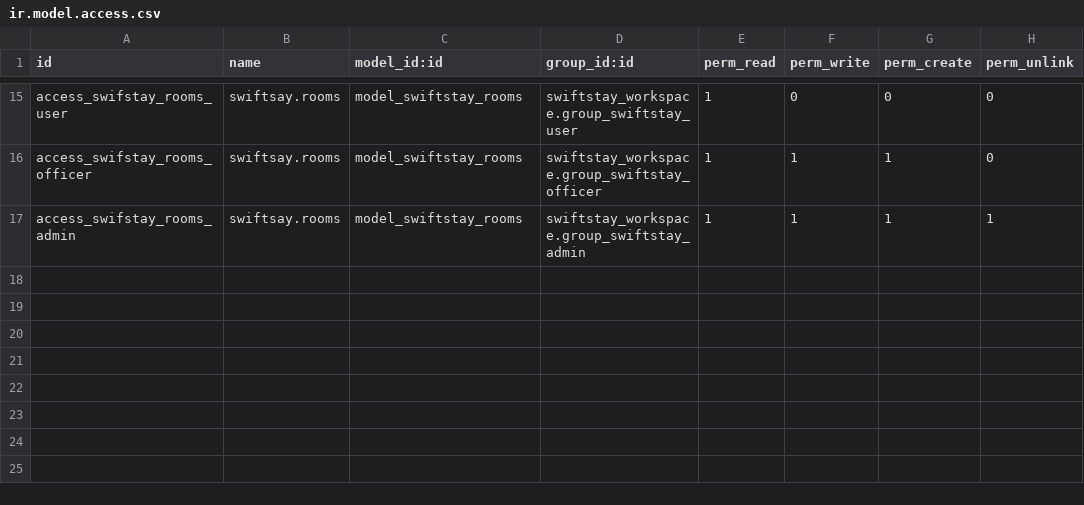
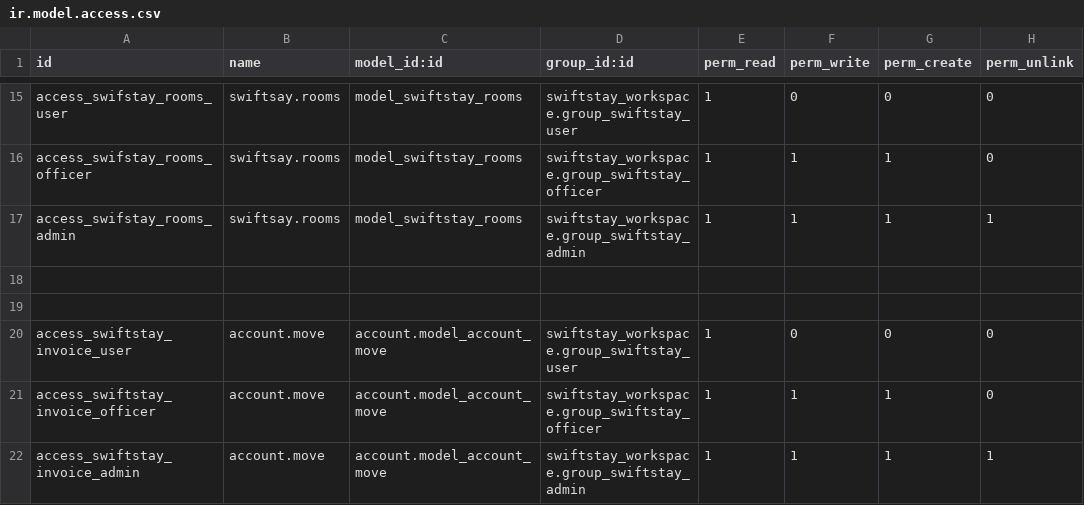
Before and after one commit to elvoceouma/Techbox_interns_projects, a CSV file: swiftstay_workspace/security/ir.model.access.csv, drawn as a sheet; only a part is shown, gaps mark what is left out.

Commit message:
Added user permissions for invoicing

```diff
--- a/swiftstay_workspace/security/ir.model.access.csv
+++ b/swiftstay_workspace/security/ir.model.access.csv
@@ -17 +17,6 @@ access_swifstay_rooms_officer,swiftsay.rooms,model_swiftstay_rooms,swiftstay_wor
 access_swifstay_rooms_admin,swiftsay.rooms,model_swiftstay_rooms,swiftstay_workspace.group_swiftstay_admin,1,1,1,1
+
+
+access_swiftstay_invoice_user,account.move,account.model_account_move,swiftstay_workspace.group_swiftstay_user,1,0,0,0
+access_swiftstay_invoice_officer,account.move,account.model_account_move,swiftstay_workspace.group_swiftstay_officer,1,1,1,0
+access_swiftstay_invoice_admin,account.move,account.model_account_move,swiftstay_workspace.group_swiftstay_admin,1,1,1,1
```
